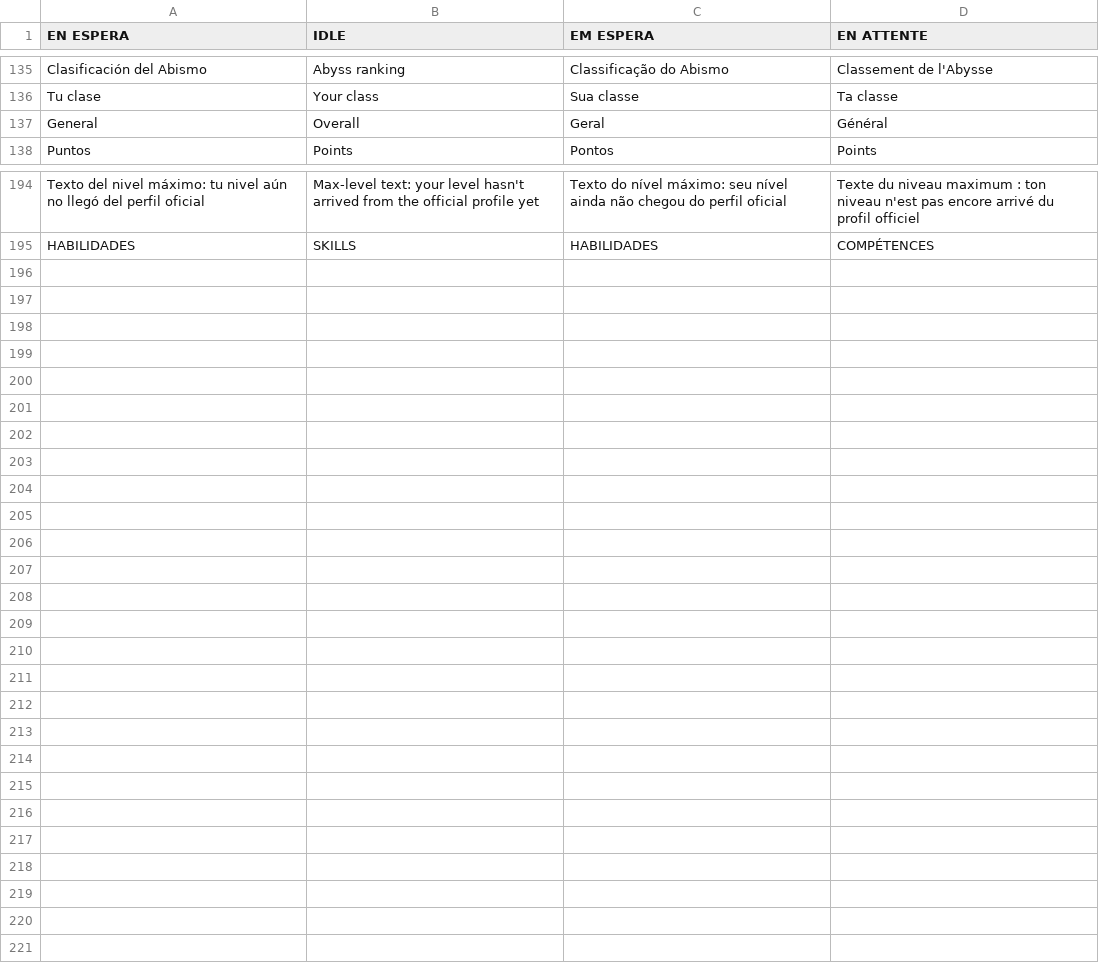
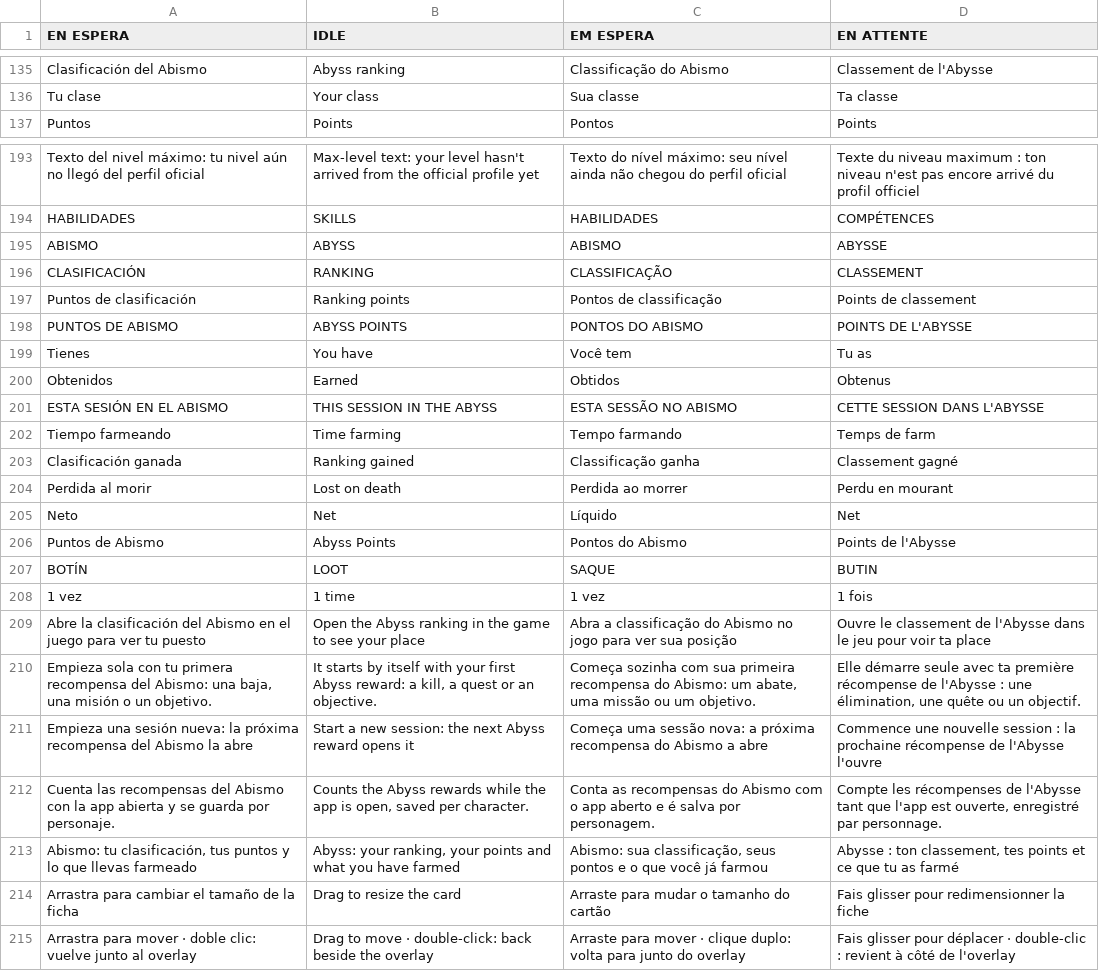
Before and after one commit to l33tm3/FullAIon2Companion, a TSV file: desktop/FullAIon2Companion/i18n/overlay.tsv, drawn as a sheet; only a part is shown, gaps mark what is left out.

```diff
--- a/desktop/FullAIon2Companion/i18n/overlay.tsv
+++ b/desktop/FullAIon2Companion/i18n/overlay.tsv
@@ -136,3 +136,2 @@ Clasificación del Abismo	Abyss ranking	Classificação do Abismo	Classement de
 Tu clase	Your class	Sua classe	Ta classe
-General	Overall	Geral	Général
 Puntos	Points	Pontos	Points
@@ -195 +194,22 @@ Texto del nivel máximo: tu nivel aún no llegó del perfil oficial	Max-level te
 HABILIDADES	SKILLS	HABILIDADES	COMPÉTENCES
+ABISMO	ABYSS	ABISMO	ABYSSE
+CLASIFICACIÓN	RANKING	CLASSIFICAÇÃO	CLASSEMENT
+Puntos de clasificación	Ranking points	Pontos de classificação	Points de classement
+PUNTOS DE ABISMO	ABYSS POINTS	PONTOS DO ABISMO	POINTS DE L'ABYSSE
+Tienes	You have	Você tem	Tu as
+Obtenidos	Earned	Obtidos	Obtenus
+ESTA SESIÓN EN EL ABISMO	THIS SESSION IN THE ABYSS	ESTA SESSÃO NO ABISMO	CETTE SESSION DANS L'ABYSSE
+Tiempo farmeando	Time farming	Tempo farmando	Temps de farm
+Clasificación ganada	Ranking gained	Classificação ganha	Classement gagné
+Perdida al morir	Lost on death	Perdida ao morrer	Perdu en mourant
+Neto	Net	Líquido	Net
+Puntos de Abismo	Abyss Points	Pontos do Abismo	Points de l'Abysse
+BOTÍN	LOOT	SAQUE	BUTIN
+1 vez	1 time	1 vez	1 fois
+Abre la clasificación del Abismo en el juego para ver tu puesto	Open the Abyss ranking in the game to see your place	Abra a classificação do Abismo no jogo para ver sua posição	Ouvre le classement de l'Abysse dans le jeu pour voir ta place
+Empieza sola con tu primera recompensa del Abismo: una baja, una misión o un objetivo.	It starts by itself with your first Abyss reward: a kill, a quest or an objective.	Começa sozinha com sua primeira recompensa do Abismo: um abate, uma missão ou um objetivo.	Elle démarre seule avec ta première récompense de l'Abysse : une élimination, une quête ou un objectif.
+Empieza una sesión nueva: la próxima recompensa del Abismo la abre	Start a new session: the next Abyss reward opens it	Começa uma sessão nova: a próxima recompensa do Abismo a abre	Commence une nouvelle session : la prochaine récompense de l'Abysse l'ouvre
+Cuenta las recompensas del Abismo con la app abierta y se guarda por personaje.	Counts the Abyss rewards while the app is open, saved per character.	Conta as recompensas do Abismo com o app aberto e é salva por personagem.	Compte les récompenses de l'Abysse tant que l'app est ouverte, enregistré par personnage.
+Abismo: tu clasificación, tus puntos y lo que llevas farmeado	Abyss: your ranking, your points and what you have farmed	Abismo: sua classificação, seus pontos e o que você já farmou	Abysse : ton classement, tes points et ce que tu as farmé
+Arrastra para cambiar el tamaño de la ficha	Drag to resize the card	Arraste para mudar o tamanho do cartão	Fais glisser pour redimensionner la fiche
+Arrastra para mover · doble clic: vuelve junto al overlay	Drag to move · double-click: back beside the overlay	Arraste para mover · clique duplo: volta para junto do overlay	Fais glisser pour déplacer · double-clic : revient à côté de l'overlay
```
Also changed, not shown: desktop/FullAIon2Companion/i18n/panel.tsv, desktop/FullAIon2Companion/i18n/patterns.tsv, 41 other files.
